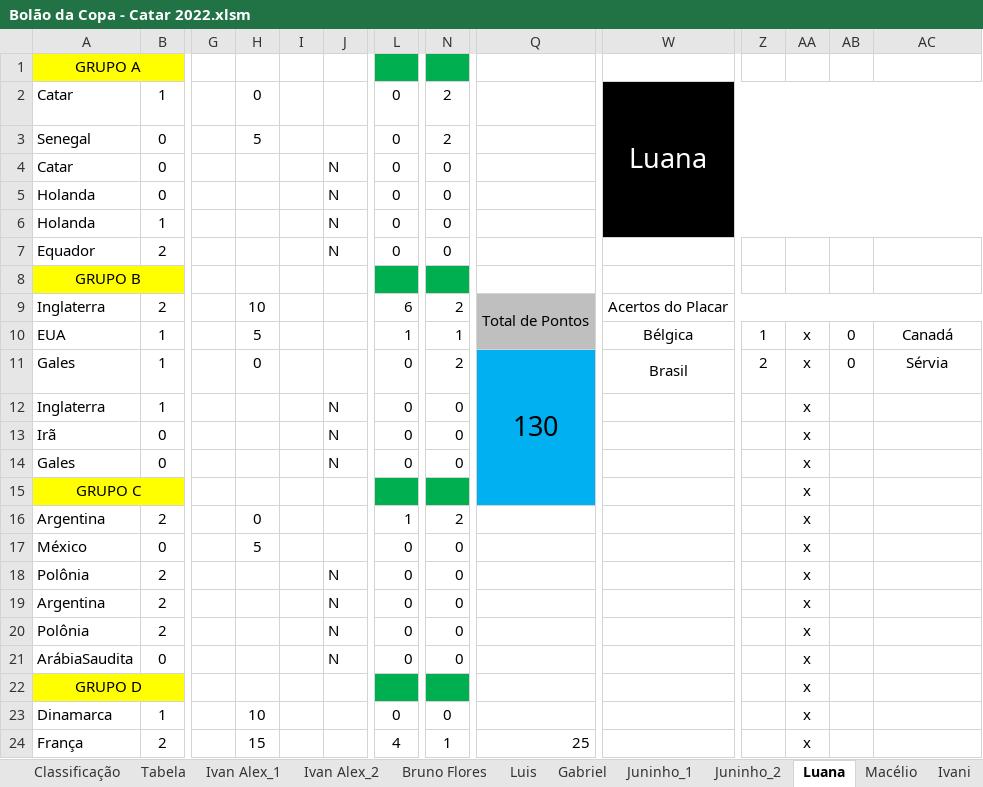
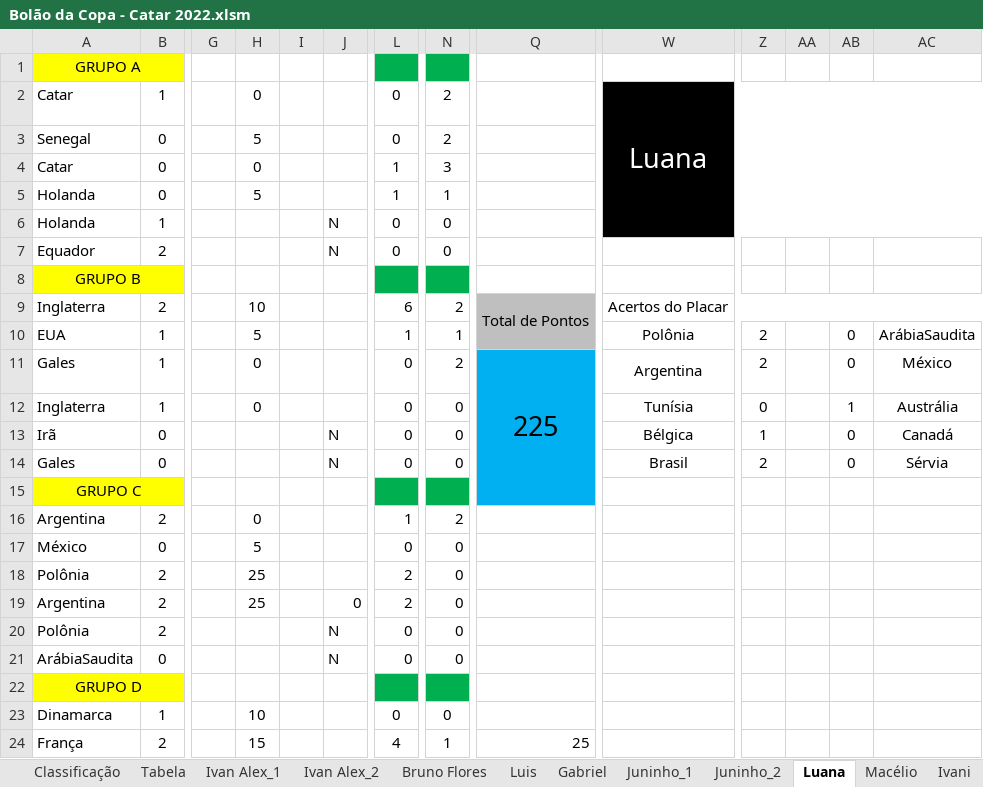
Before and after one commit to IvanIndaia/bolao, an Excel workbook: docs/Bolão da Copa - Catar 2022.xlsm, sheet Luana, drawn as a sheet; only a part is shown, gaps mark what is left out; values as stored, in another font and other column widths than the file's, no borders; charts and pictures not drawn; the diff covers the shown part only; the diff names each change by its address in the sheet, - before the commit and + after, or states it on an @@ line.

Commit message:
jogo Argentina x México

```diff
--- a/docs/Bolão da Copa - Catar 2022.xlsm (sheet Luana)
+++ b/docs/Bolão da Copa - Catar 2022.xlsm (sheet Luana)
-H4: (empty)
+H4: 0
-J4:J5: N
+J4:J5: (empty)
-L4:L5: 0
+L4:L5: 1
-N4: 0
+N4: 3
-H5: (empty)
+H5: 5
-N5: 0
+N5: 1
-W10: Bélgica
+W10: Polônia
-Z10: 1
+Z10: 2
-AA10:AA24: x
+AA10:AA24: (empty)
-AC10: Canadá
+AC10: ArábiaSaudita
-Q11: 130
+Q11: 225
-W11: Brasil
+W11: Argentina
-AC11: Sérvia
+AC11: México
-H12: (empty)
+H12: 0
-J12: N
+J12: (empty)
-W12: (empty)
+W12: Tunísia
-Z12: (empty)
+Z12: 0
-AB12: (empty)
+AB12: 1
-AC12: (empty)
+AC12: Austrália
-W13: (empty)
+W13: Bélgica
-Z13: (empty)
+Z13: 1
-AB13:AB14: (empty)
+AB13:AB14: 0
-AC13: (empty)
+AC13: Canadá
-W14: (empty)
+W14: Brasil
-Z14: (empty)
+Z14: 2
-AC14: (empty)
+AC14: Sérvia
-H18:H19: (empty)
+H18:H19: 25
-J18: N
+J18: (empty)
-L18:L19: 0
+L18:L19: 2
-J19: N
+J19: 0
```
Also changed, not shown: 17 edited cells elsewhere in this sheet, sheet Classificação, sheet Bruno Flores, sheet Mácio, sheet Ivan Alex_1, sheet Juninho_1, sheet Alex, 18 more sheets, other sheet tabs, hidden cells, 1 other file.
